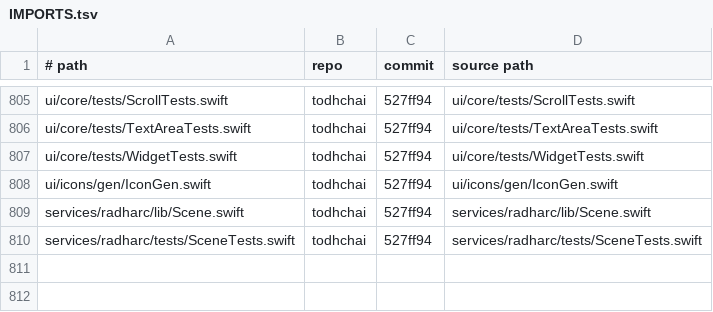
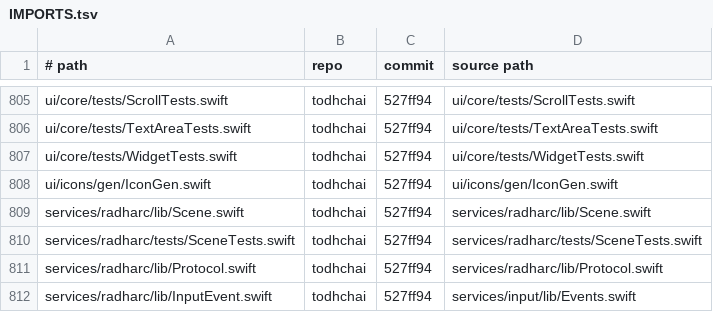
Before and after one commit to JamesKane/VectraOS, a TSV file: IMPORTS.tsv, drawn as a sheet; only a part is shown, gaps mark what is left out.

```diff
--- a/IMPORTS.tsv
+++ b/IMPORTS.tsv
@@ -810 +810,3 @@ services/radharc/lib/Scene.swift	todhchai	527ff94	services/radharc/lib/Scene.swi
 services/radharc/tests/SceneTests.swift	todhchai	527ff94	services/radharc/tests/SceneTests.swift
+services/radharc/lib/Protocol.swift	todhchai	527ff94	services/radharc/lib/Protocol.swift
+services/radharc/lib/InputEvent.swift	todhchai	527ff94	services/input/lib/Events.swift
```
Also changed, not shown: docs/risk.tsv, 32 other files.
